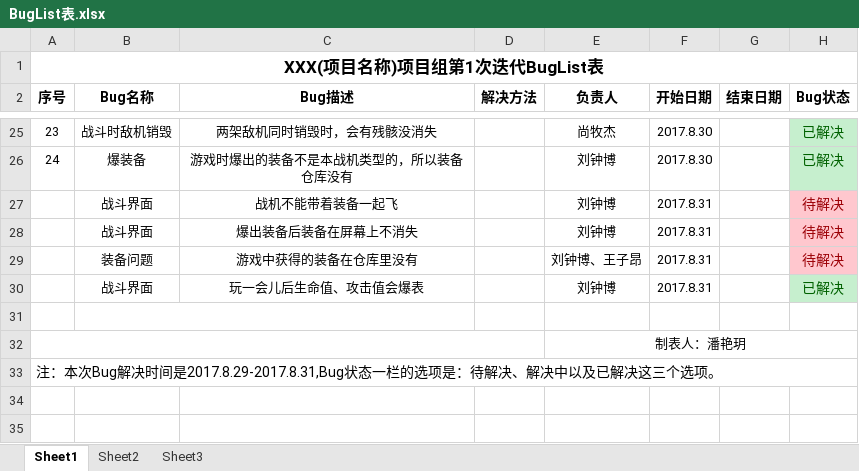
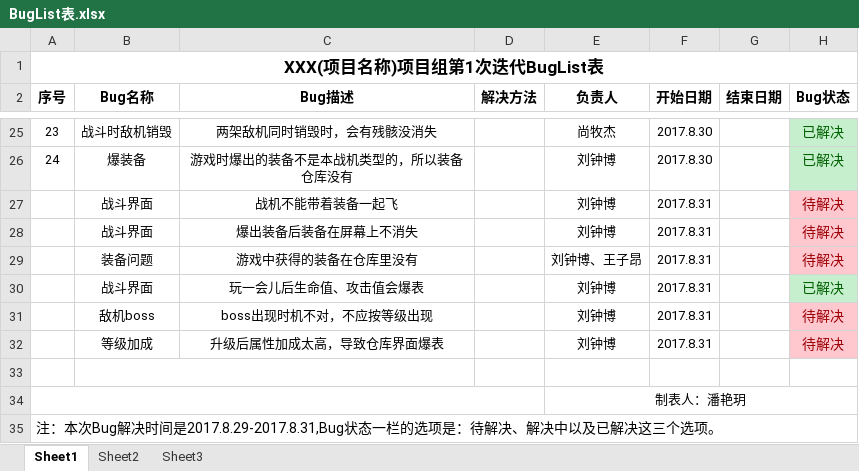
Before and after one commit to YINNNER/PlaneGame, an Excel workbook: files/BugList表.xlsx, sheet Sheet1, drawn as a sheet; only a part is shown, gaps mark what is left out; values as stored, in another font and other column widths than the file's, no borders; the diff names each change by its address in the sheet, - before the commit and + after, or states it on an @@ line.

```diff
--- a/files/BugList表.xlsx (sheet Sheet1)
+++ b/files/BugList表.xlsx (sheet Sheet1)
+row 31:  | 敌机boss | boss出现时机不对，不应按等级出现 |  | 刘钟博 | 2017.8.31 |  | 待解决
+row 32:  | 等级加成 | 升级后属性加成太高，导致仓库界面爆表 |  | 刘钟博 | 2017.8.31 |  | 待解决
```
Also changed, not shown: 3 other files.
